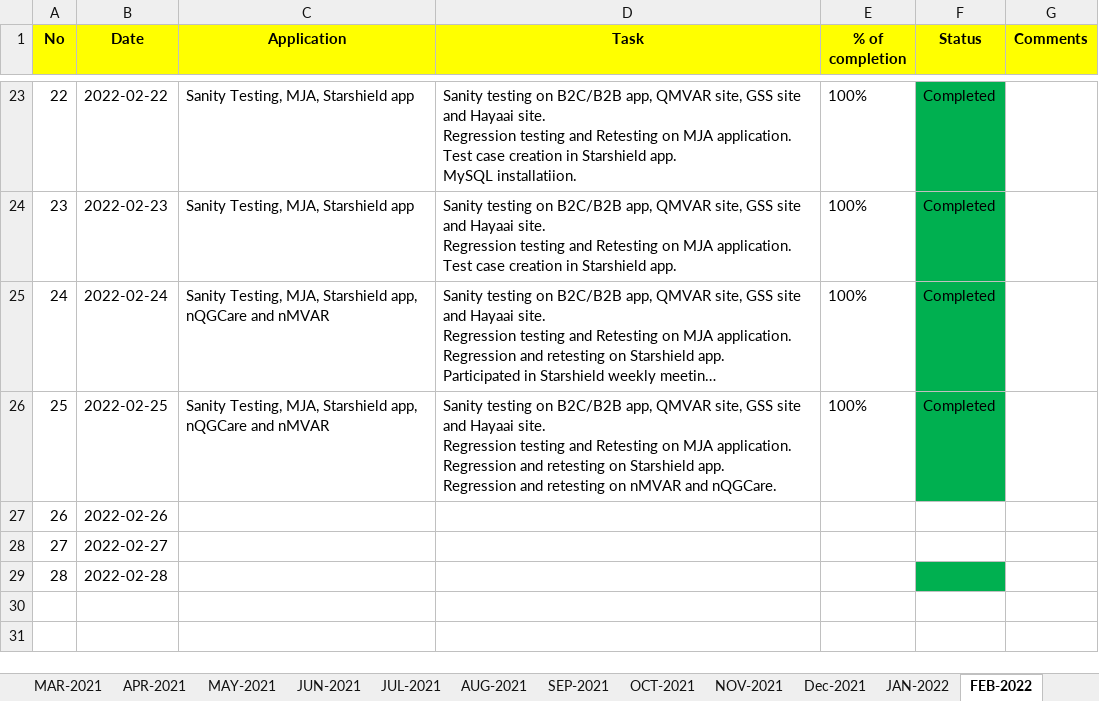
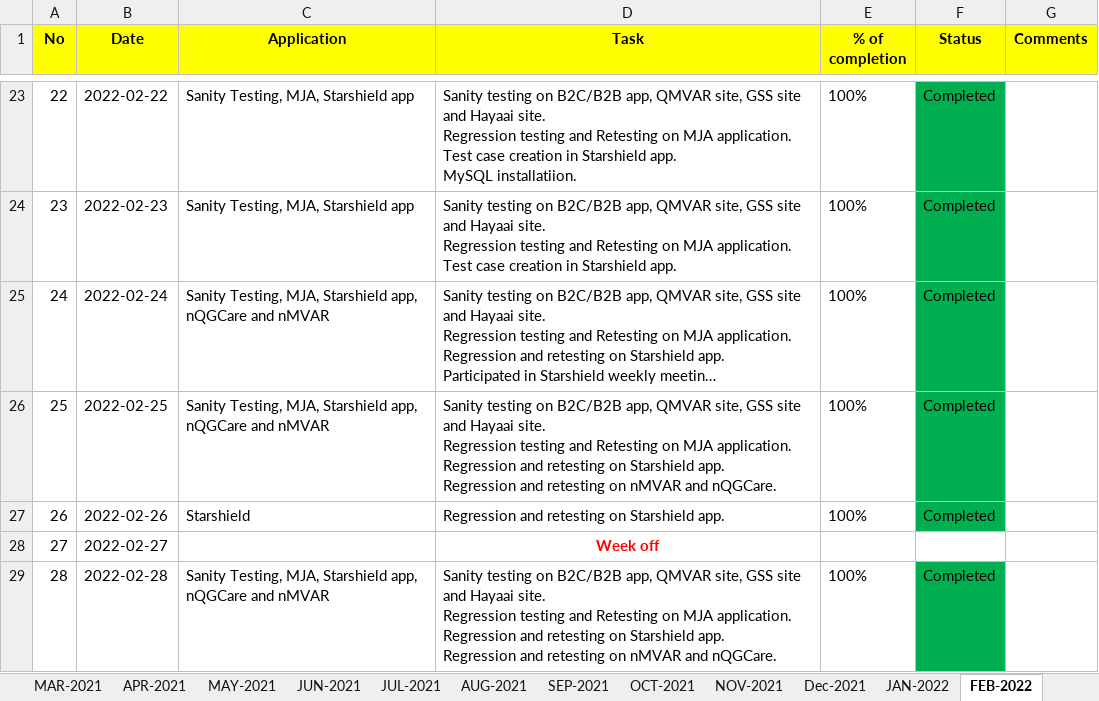
Before and after one commit to RIGELSOFTSINGAPORE/DailyTracker, an Excel workbook: REVER_DailyTracker_NIRMAL.xlsx, sheet FEB-2022, drawn as a sheet; only a part is shown, gaps mark what is left out; long unchanged cells end in …; values as stored, in another font and other column widths than the file's, no borders; ↵ is a line break in a cell; the diff names each change by its address in the sheet, - before the commit and + after, or states it on an @@ line.

Commit message:
Add files via upload

```diff
--- a/REVER_DailyTracker_NIRMAL.xlsx (sheet FEB-2022)
+++ b/REVER_DailyTracker_NIRMAL.xlsx (sheet FEB-2022)
-C27 (Application): (empty)
+C27 (Application): Starshield
-D27 (Task): (empty)
+D27 (Task): Regression and retesting on Starshield app.
-E27 (% of completion): (empty)
+E27 (% of completion): 100%
-F27 (Status): (empty)
+F27 (Status): Completed
-F27 fill: none
+F27 fill: #00B050
-D28 (Task): (empty)
+D28 (Task): Week off
-C29 (Application): (empty)
+C29 (Application): Sanity Testing, MJA, Starshield app, nQGCare and nMVAR
-D29 (Task): (empty)
+D29 (Task): Sanity testing on B2C/B2B app, QMVAR site, GSS site and Hayaai site. ↵ Regression testing and Retesting on MJA application. ↵ Regression and retesting on Starshield app. ↵ Regression and retesting on nMVAR and nQGCare.
-E29 (% of completion): (empty)
+E29 (% of completion): 100%
-F29 (Status): (empty)
+F29 (Status): Completed
```
